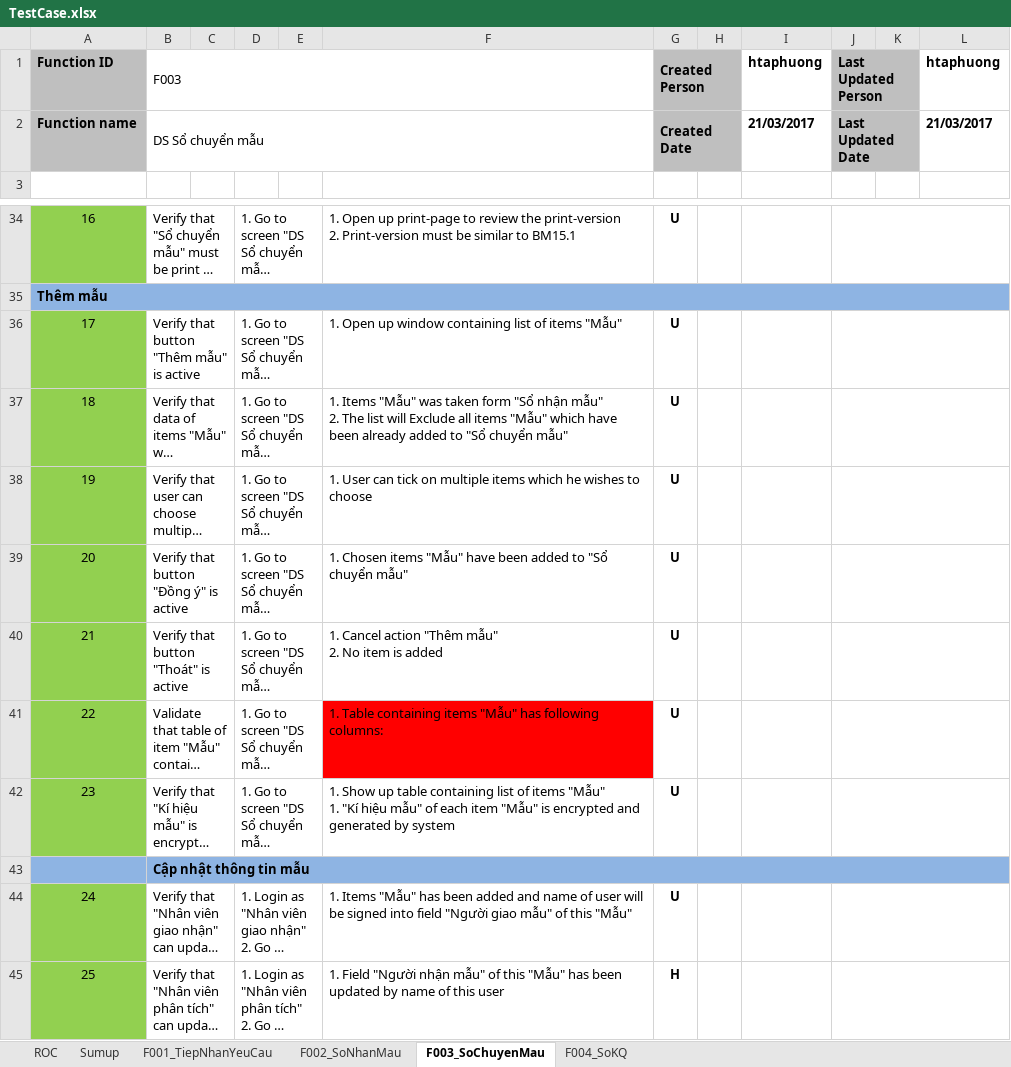
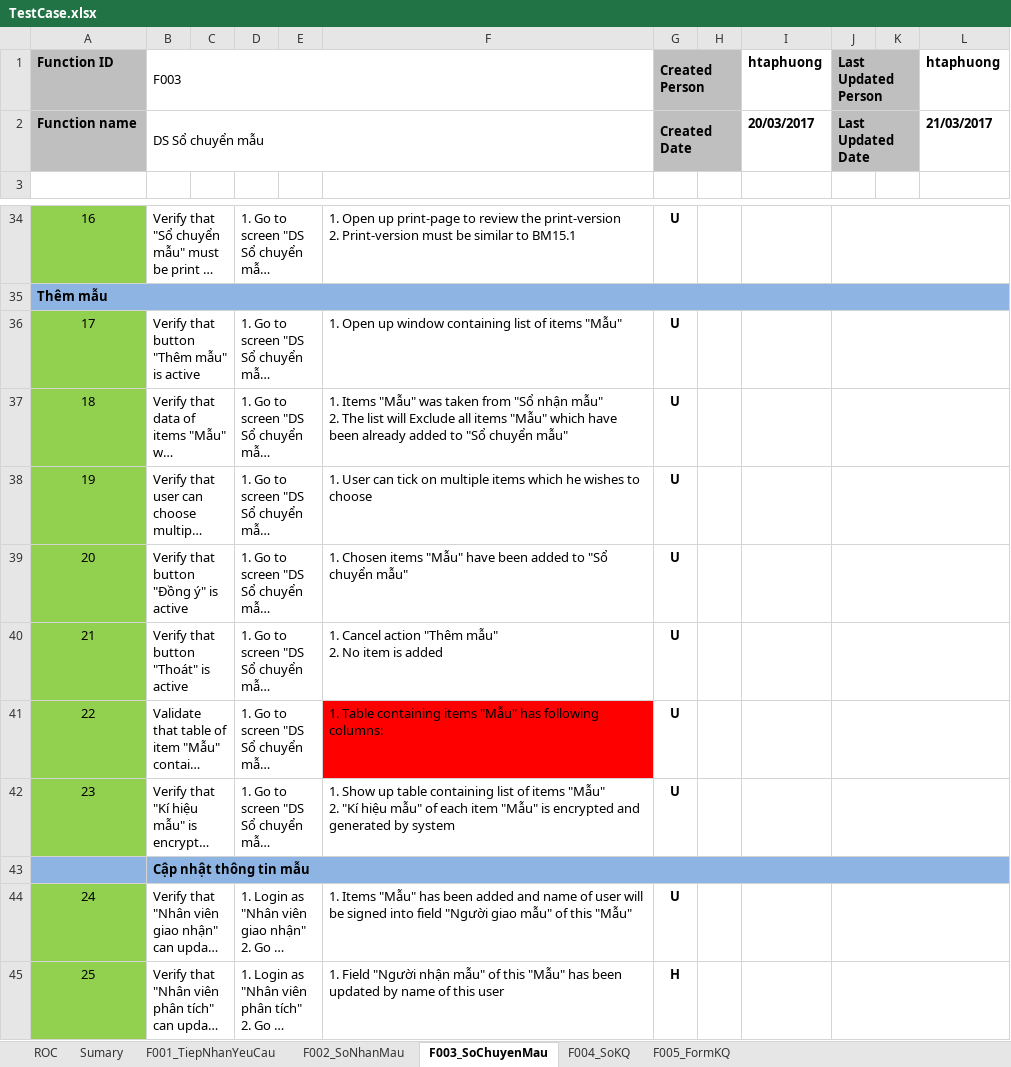
Before and after one commit to nnthanh/iercapstone, an Excel workbook: BA/TestCase.xlsx, sheet F003_SoChuyenMau, drawn as a sheet; only a part is shown, gaps mark what is left out; long unchanged cells end in …; values as stored, in another font and other column widths than the file's, no borders; conditional formats not drawn; ↵ is a line break in a cell; the diff names each change by its address in the sheet, - before the commit and + after, or states it on an @@ line.

Commit message:
Update Test case for functions "DS So Ket qua" and "DS Form Ket qua".

```diff
--- a/BA/TestCase.xlsx (sheet F003_SoChuyenMau)
+++ b/BA/TestCase.xlsx (sheet F003_SoChuyenMau)
-sheet tab: Sumup
+sheet tab: Sumary
+sheet tab: F005_FormKQ
-I2 (htaphuong): 21/03/2017
+I2 (htaphuong): 20/03/2017
-F37: …was taken form "Sổ nhận…
+F37: …was taken from "Sổ nhận…
-F42: …items "Mẫu" ↵ 1. "Kí hiệu…
+F42: …items "Mẫu" ↵ 2. "Kí hiệu…
```
Also changed, not shown: sheet F004_SoKQ, formulas that keep their value.
